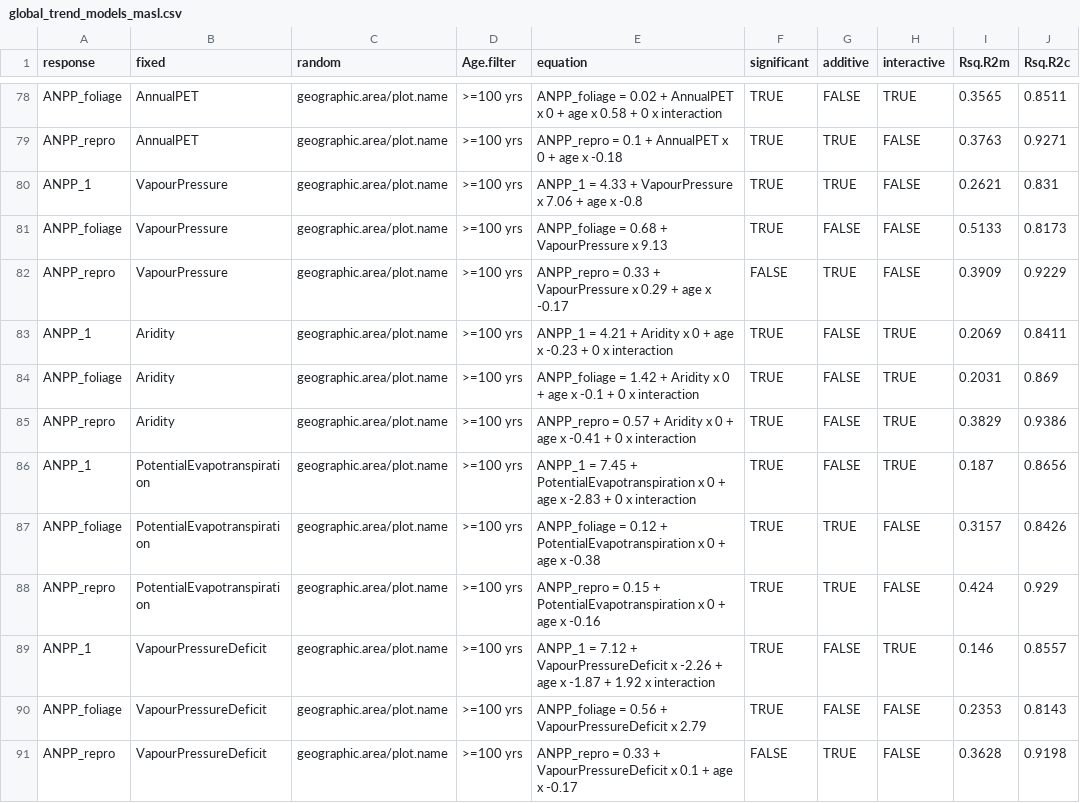
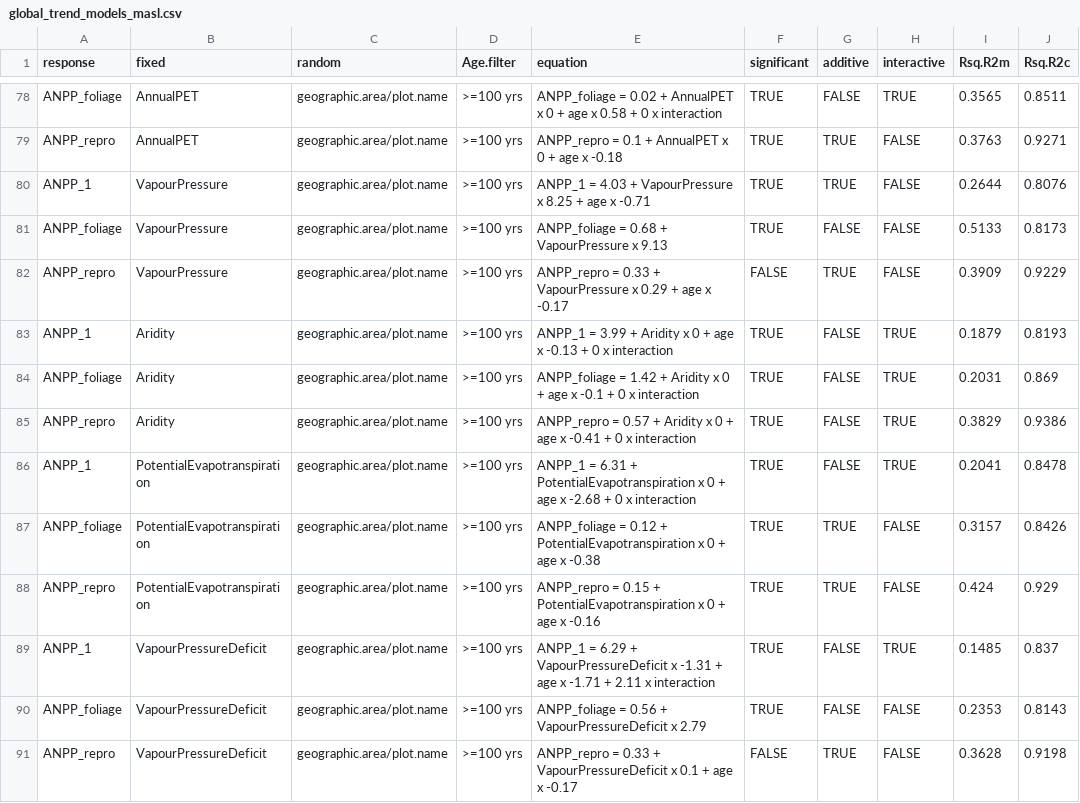
Before and after one commit to forc-db/Global_Productivity, a CSV file: results/global_trend_models_masl.csv, drawn as a sheet; only a part is shown, gaps mark what is left out; the diff covers the shown part only.

Commit message:
updated figures with altitude interaction

```diff
--- a/results/global_trend_models_masl.csv
+++ b/results/global_trend_models_masl.csv
@@ -79,12 +79,12 @@
 "ANPP_repro","AnnualPET","geographic.area/plot.name",">=100 yrs","ANPP_repro = 0.1 + AnnualPET x 0  + age x -0.18",TRUE,TRUE,FALSE,0.3763,0.9271
-"ANPP_1","VapourPressure","geographic.area/plot.name",">=100 yrs","ANPP_1 = 4.33 + VapourPressure x 7.06  + age x -0.8",TRUE,TRUE,FALSE,0.2621,0.831
+"ANPP_1","VapourPressure","geographic.area/plot.name",">=100 yrs","ANPP_1 = 4.03 + VapourPressure x 8.25  + age x -0.71",TRUE,TRUE,FALSE,0.2644,0.8076
 "ANPP_foliage","VapourPressure","geographic.area/plot.name",">=100 yrs","ANPP_foliage = 0.68 + VapourPressure x 9.13",TRUE,FALSE,FALSE,0.5133,0.8173
 "ANPP_repro","VapourPressure","geographic.area/plot.name",">=100 yrs","ANPP_repro = 0.33 + VapourPressure x 0.29  + age x -0.17",FALSE,TRUE,FALSE,0.3909,0.9229
-"ANPP_1","Aridity","geographic.area/plot.name",">=100 yrs","ANPP_1 = 4.21 + Aridity x 0  + age x -0.23 + 0  x interaction",TRUE,FALSE,TRUE,0.2069,0.8411
+"ANPP_1","Aridity","geographic.area/plot.name",">=100 yrs","ANPP_1 = 3.99 + Aridity x 0  + age x -0.13 + 0  x interaction",TRUE,FALSE,TRUE,0.1879,0.8193
 "ANPP_foliage","Aridity","geographic.area/plot.name",">=100 yrs","ANPP_foliage = 1.42 + Aridity x 0  + age x -0.1 + 0  x interaction",TRUE,FALSE,TRUE,0.2031,0.869
 "ANPP_repro","Aridity","geographic.area/plot.name",">=100 yrs","ANPP_repro = 0.57 + Aridity x 0  + age x -0.41 + 0  x interaction",TRUE,FALSE,TRUE,0.3829,0.9386
-"ANPP_1","PotentialEvapotranspiration","geographic.area/plot.name",">=100 yrs","ANPP_1 = 7.45 + PotentialEvapotranspiration x 0  + age x -2.83 + 0  x interaction",TRUE,FALSE,TRUE,0.187,0.8656
+"ANPP_1","PotentialEvapotranspiration","geographic.area/plot.name",">=100 yrs","ANPP_1 = 6.31 + PotentialEvapotranspiration x 0  + age x -2.68 + 0  x interaction",TRUE,FALSE,TRUE,0.2041,0.8478
 "ANPP_foliage","PotentialEvapotranspiration","geographic.area/plot.name",">=100 yrs","ANPP_foliage = 0.12 + PotentialEvapotranspiration x 0  + age x -0.38",TRUE,TRUE,FALSE,0.3157,0.8426
 "ANPP_repro","PotentialEvapotranspiration","geographic.area/plot.name",">=100 yrs","ANPP_repro = 0.15 + PotentialEvapotranspiration x 0  + age x -0.16",TRUE,TRUE,FALSE,0.424,0.929
-"ANPP_1","VapourPressureDeficit","geographic.area/plot.name",">=100 yrs","ANPP_1 = 7.12 + VapourPressureDeficit x -2.26  + age x -1.87 + 1.92  x interaction",TRUE,FALSE,TRUE,0.146,0.8557
+"ANPP_1","VapourPressureDeficit","geographic.area/plot.name",">=100 yrs","ANPP_1 = 6.29 + VapourPressureDeficit x -1.31  + age x -1.71 + 2.11  x interaction",TRUE,FALSE,TRUE,0.1485,0.837
 "ANPP_foliage","VapourPressureDeficit","geographic.area/plot.name",">=100 yrs","ANPP_foliage = 0.56 + VapourPressureDeficit x 2.79",TRUE,FALSE,FALSE,0.2353,0.8143
```
Also changed, not shown: 103 edited cells elsewhere in this file, 26 other files.
